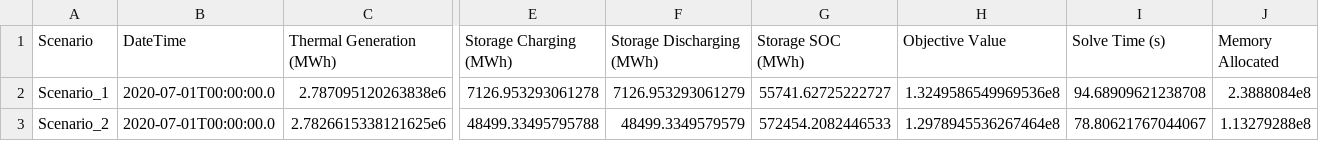
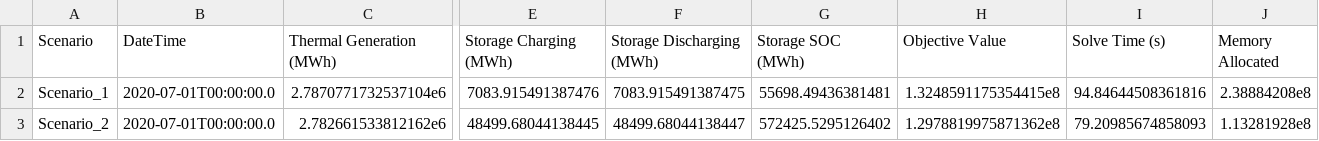
Before and after one commit to NREL-Sienna/PowerAnalytics.jl, a CSV file: previews/PR70/tutorials/all_scenarios_summary.csv, drawn as a sheet; only a part is shown, gaps mark what is left out; the diff names each change by its address in the sheet, - before the commit and + after, or states it on an @@ line.

```diff
--- a/previews/PR70/tutorials/all_scenarios_summary.csv
+++ b/previews/PR70/tutorials/all_scenarios_summary.csv
-C2 (Thermal Generation (MWh)): 2.787095120263838e6
+C2 (Thermal Generation (MWh)): 2.7870771732537104e6
-E2 (Storage Charging (MWh)): 7126.953293061278
+E2 (Storage Charging (MWh)): 7083.915491387476
-F2 (Storage Discharging (MWh)): 7126.953293061279
+F2 (Storage Discharging (MWh)): 7083.915491387475
-G2 (Storage SOC (MWh)): 55741.62725222727
+G2 (Storage SOC (MWh)): 55698.49436381481
-H2 (Objective Value): 1.3249586549969536e8
+H2 (Objective Value): 1.3248591175354415e8
-I2 (Solve Time (s)): 94.68909621238708
+I2 (Solve Time (s)): 94.84644508361816
-J2 (Memory Allocated): 2.3888084e8
+J2 (Memory Allocated): 2.38884208e8
-C3 (Thermal Generation (MWh)): 2.7826615338121625e6
+C3 (Thermal Generation (MWh)): 2.782661533812162e6
-E3 (Storage Charging (MWh)): 48499.33495795788
+E3 (Storage Charging (MWh)): 48499.68044138445
-F3 (Storage Discharging (MWh)): 48499.3349579579
+F3 (Storage Discharging (MWh)): 48499.68044138447
-G3 (Storage SOC (MWh)): 572454.2082446533
+G3 (Storage SOC (MWh)): 572425.5295126402
-H3 (Objective Value): 1.2978945536267464e8
+H3 (Objective Value): 1.2978819975871362e8
-I3 (Solve Time (s)): 78.80621767044067
+I3 (Solve Time (s)): 79.20985674858093
-J3 (Memory Allocated): 1.13279288e8
+J3 (Memory Allocated): 1.13281928e8
```
Also changed, not shown: 21 other files.
